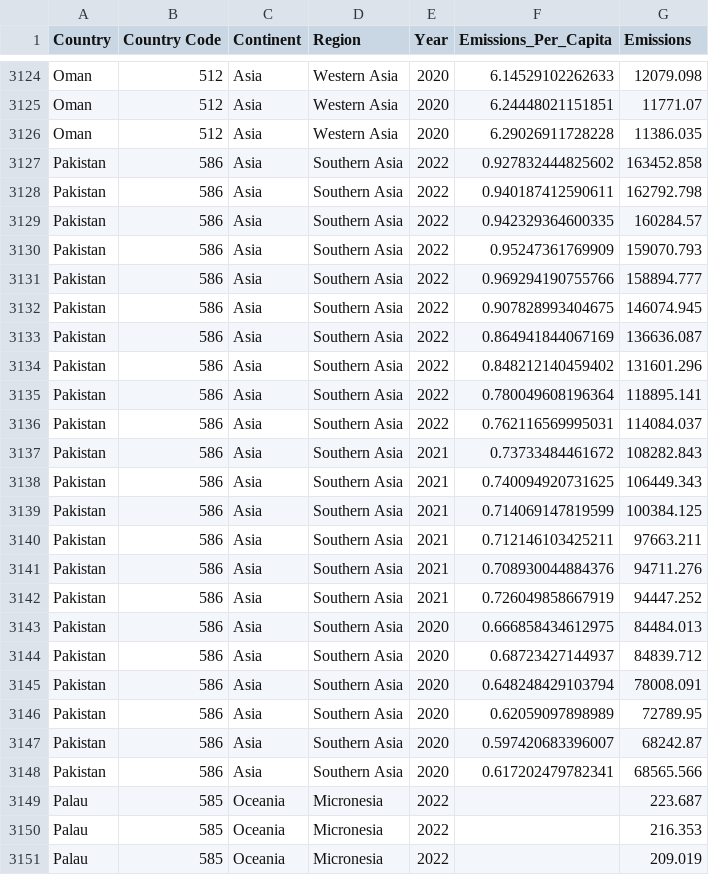
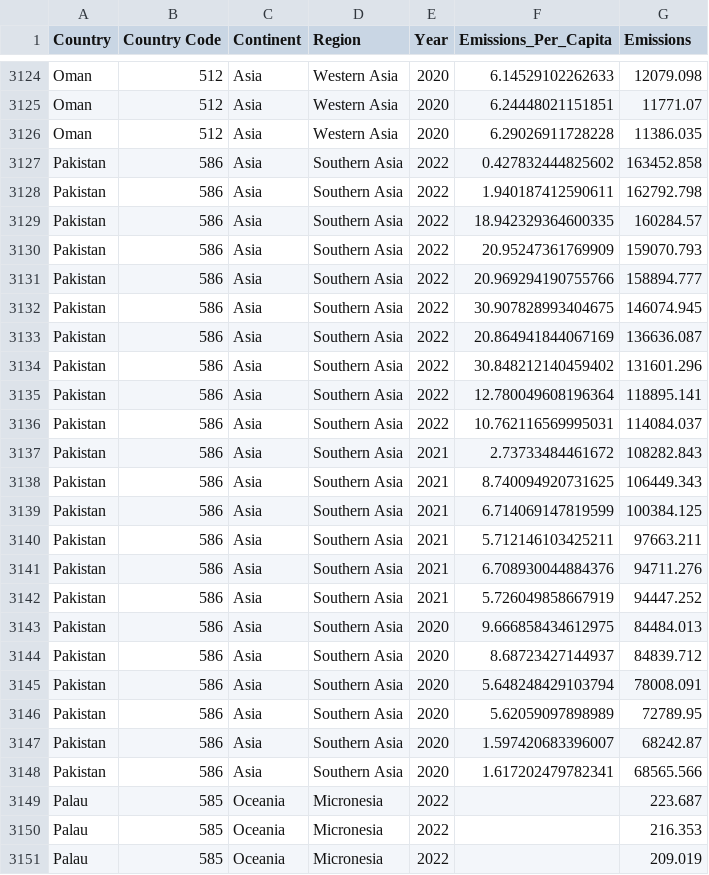
Before and after one commit to shivpatil254/masterprojectgeospatialpart12, a CSV file: testslidergeodata.csv, drawn as a sheet; only a part is shown, gaps mark what is left out; the diff covers the shown part only.

```diff
--- a/testslidergeodata.csv
+++ b/testslidergeodata.csv
@@ -3126,24 +3126,24 @@ Oman,512,Asia,Western Asia,2020,6.24448021151851,11771.07
 Oman,512,Asia,Western Asia,2020,6.29026911728228,11386.035
-Pakistan,586,Asia,Southern Asia,2022,0.927832444825602,163452.858
-Pakistan,586,Asia,Southern Asia,2022,0.940187412590611,162792.798
-Pakistan,586,Asia,Southern Asia,2022,0.942329364600335,160284.57
-Pakistan,586,Asia,Southern Asia,2022,0.95247361769909,159070.793
-Pakistan,586,Asia,Southern Asia,2022,0.969294190755766,158894.777
-Pakistan,586,Asia,Southern Asia,2022,0.907828993404675,146074.945
-Pakistan,586,Asia,Southern Asia,2022,0.864941844067169,136636.087
-Pakistan,586,Asia,Southern Asia,2022,0.848212140459402,131601.296
-Pakistan,586,Asia,Southern Asia,2022,0.780049608196364,118895.141
-Pakistan,586,Asia,Southern Asia,2022,0.762116569995031,114084.037
-Pakistan,586,Asia,Southern Asia,2021,0.73733484461672,108282.843
-Pakistan,586,Asia,Southern Asia,2021,0.740094920731625,106449.343
-Pakistan,586,Asia,Southern Asia,2021,0.714069147819599,100384.125
-Pakistan,586,Asia,Southern Asia,2021,0.712146103425211,97663.211
-Pakistan,586,Asia,Southern Asia,2021,0.708930044884376,94711.276
-Pakistan,586,Asia,Southern Asia,2021,0.726049858667919,94447.252
-Pakistan,586,Asia,Southern Asia,2020,0.666858434612975,84484.013
-Pakistan,586,Asia,Southern Asia,2020,0.68723427144937,84839.712
-Pakistan,586,Asia,Southern Asia,2020,0.648248429103794,78008.091
-Pakistan,586,Asia,Southern Asia,2020,0.62059097898989,72789.95
-Pakistan,586,Asia,Southern Asia,2020,0.597420683396007,68242.87
-Pakistan,586,Asia,Southern Asia,2020,0.617202479782341,68565.566
+Pakistan,586,Asia,Southern Asia,2022,0.427832444825602,163452.858
+Pakistan,586,Asia,Southern Asia,2022,1.940187412590611,162792.798
+Pakistan,586,Asia,Southern Asia,2022,18.942329364600335,160284.57
+Pakistan,586,Asia,Southern Asia,2022,20.95247361769909,159070.793
+Pakistan,586,Asia,Southern Asia,2022,20.969294190755766,158894.777
+Pakistan,586,Asia,Southern Asia,2022,30.907828993404675,146074.945
+Pakistan,586,Asia,Southern Asia,2022,20.864941844067169,136636.087
+Pakistan,586,Asia,Southern Asia,2022,30.848212140459402,131601.296
+Pakistan,586,Asia,Southern Asia,2022,12.780049608196364,118895.141
+Pakistan,586,Asia,Southern Asia,2022,10.762116569995031,114084.037
+Pakistan,586,Asia,Southern Asia,2021,2.73733484461672,108282.843
+Pakistan,586,Asia,Southern Asia,2021,8.740094920731625,106449.343
+Pakistan,586,Asia,Southern Asia,2021,6.714069147819599,100384.125
+Pakistan,586,Asia,Southern Asia,2021,5.712146103425211,97663.211
+Pakistan,586,Asia,Southern Asia,2021,6.708930044884376,94711.276
+Pakistan,586,Asia,Southern Asia,2021,5.726049858667919,94447.252
+Pakistan,586,Asia,Southern Asia,2020,9.666858434612975,84484.013
+Pakistan,586,Asia,Southern Asia,2020,8.68723427144937,84839.712
+Pakistan,586,Asia,Southern Asia,2020,5.648248429103794,78008.091
+Pakistan,586,Asia,Southern Asia,2020,5.62059097898989,72789.95
+Pakistan,586,Asia,Southern Asia,2020,1.597420683396007,68242.87
+Pakistan,586,Asia,Southern Asia,2020,1.617202479782341,68565.566
 Palau,585,Oceania,Micronesia,2022,,223.687
```
Also changed, not shown: 116 edited cells elsewhere in this file.
